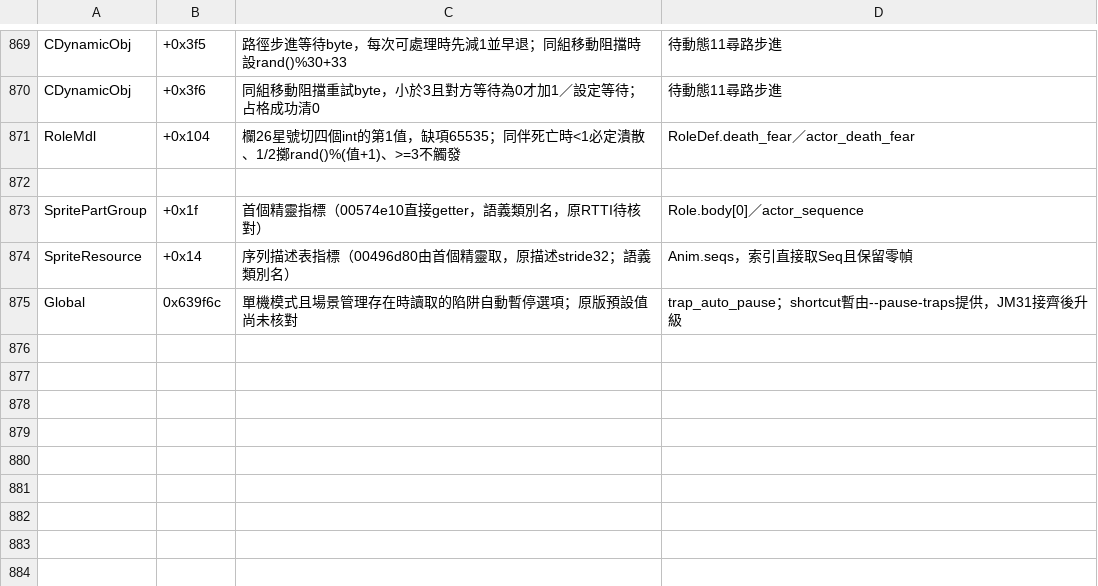
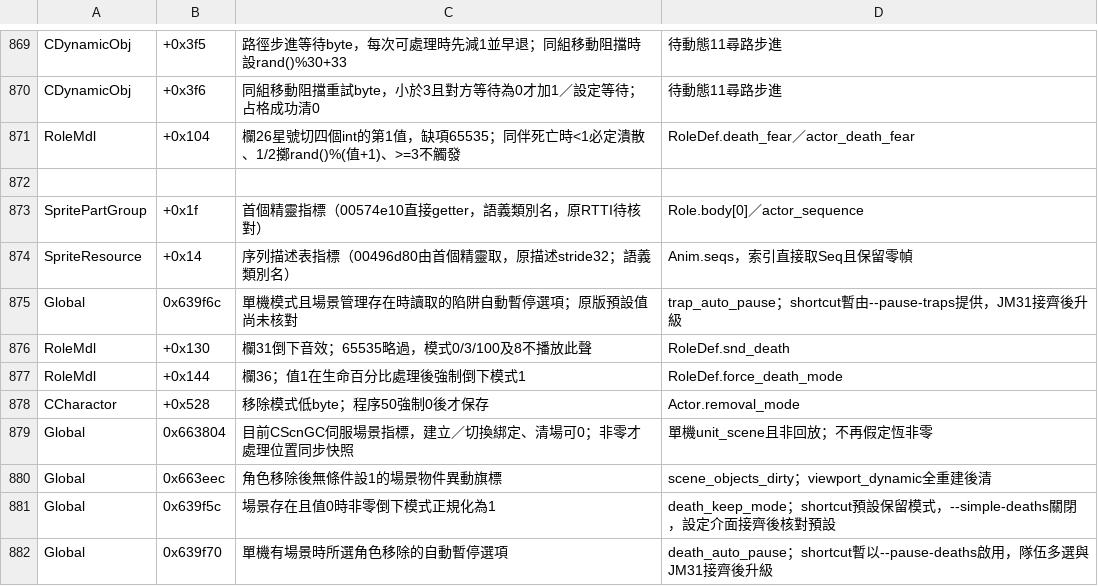
Before and after one commit to chanwunkong/SideTest, a TSV file: QinPort/tools/fields.tsv, drawn as a sheet; only a part is shown, gaps mark what is left out.

```diff
--- a/QinPort/tools/fields.tsv
+++ b/QinPort/tools/fields.tsv
@@ -875 +875,8 @@ SpriteResource	+0x14	序列描述表指標（00496d80由首個精靈取，原描
 Global	0x639f6c	單機模式且場景管理存在時讀取的陷阱自動暫停選項；原版預設值尚未核對	trap_auto_pause；shortcut暫由--pause-traps提供，JM31接齊後升級
+RoleMdl	+0x130	欄31倒下音效；65535略過，模式0/3/100及8不播放此聲	RoleDef.snd_death
+RoleMdl	+0x144	欄36；值1在生命百分比處理後強制倒下模式1	RoleDef.force_death_mode
+CCharactor	+0x528	移除模式低byte；程序50強制0後才保存	Actor.removal_mode
+Global	0x663804	目前CScnGC伺服場景指標，建立／切換綁定、清場可0；非零才處理位置同步快照	單機unit_scene且非回放；不再假定恆非零
+Global	0x663eec	角色移除後無條件設1的場景物件異動旗標	scene_objects_dirty；viewport_dynamic全重建後清
+Global	0x639f5c	場景存在且值0時非零倒下模式正規化為1	death_keep_mode；shortcut預設保留模式，--simple-deaths關閉，設定介面接齊後核對預設
+Global	0x639f70	單機有場景時所選角色移除的自動暫停選項	death_auto_pause；shortcut暫以--pause-deaths啟用，隊伍多選與JM31接齊後升級
```
Also changed, not shown: QinPort/FUNCS.tsv, QinPort/tools/roles.tsv, 6 other files.
